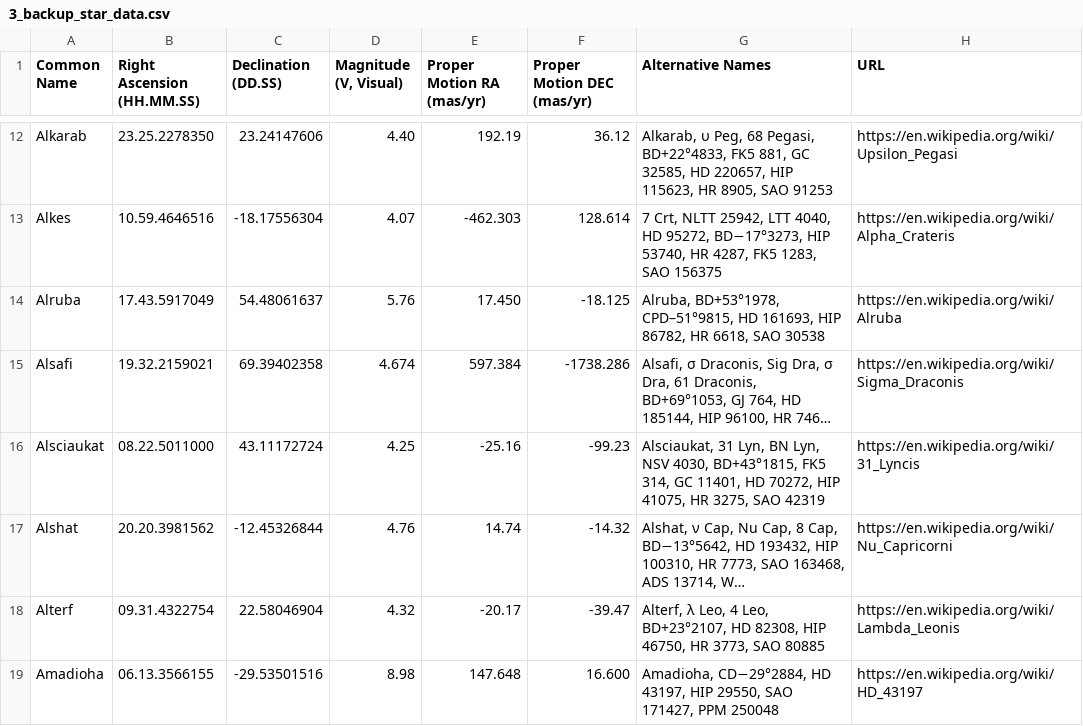
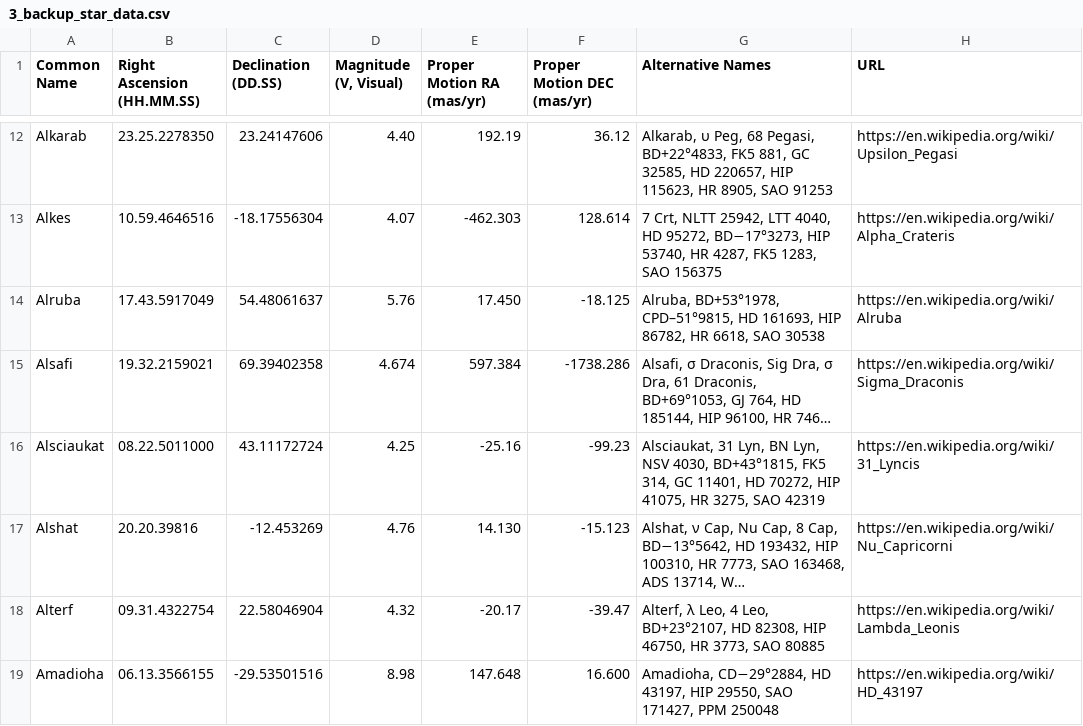
Before and after one commit to cyschneck/iau-star-names, a CSV file: data/3_backup_star_data.csv, drawn as a sheet; only a part is shown, gaps mark what is left out; long unchanged cells end in …; the diff names each change by its address in the sheet, - before the commit and + after, or states it on an @@ line.

```diff
--- a/data/3_backup_star_data.csv
+++ b/data/3_backup_star_data.csv
-B17 (Right Ascension (HH.MM.SS)): 20.20.3981562
+B17 (Right Ascension (HH.MM.SS)): 20.20.39816
-C17 (Declination (DD.SS)): -12.45326844
+C17 (Declination (DD.SS)): -12.453269
-E17 (Proper Motion RA (mas/yr)): 14.74
+E17 (Proper Motion RA (mas/yr)): 14.130
-F17 (Proper Motion DEC (mas/yr)): -14.32
+F17 (Proper Motion DEC (mas/yr)): -15.123
```
Also changed, not shown: 2 other files.
